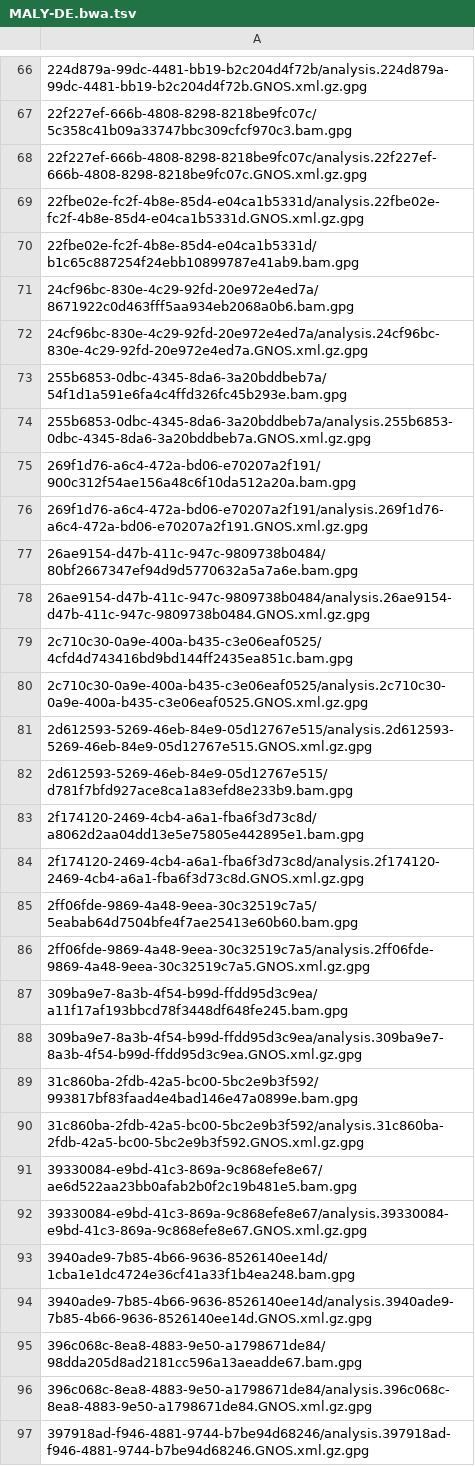
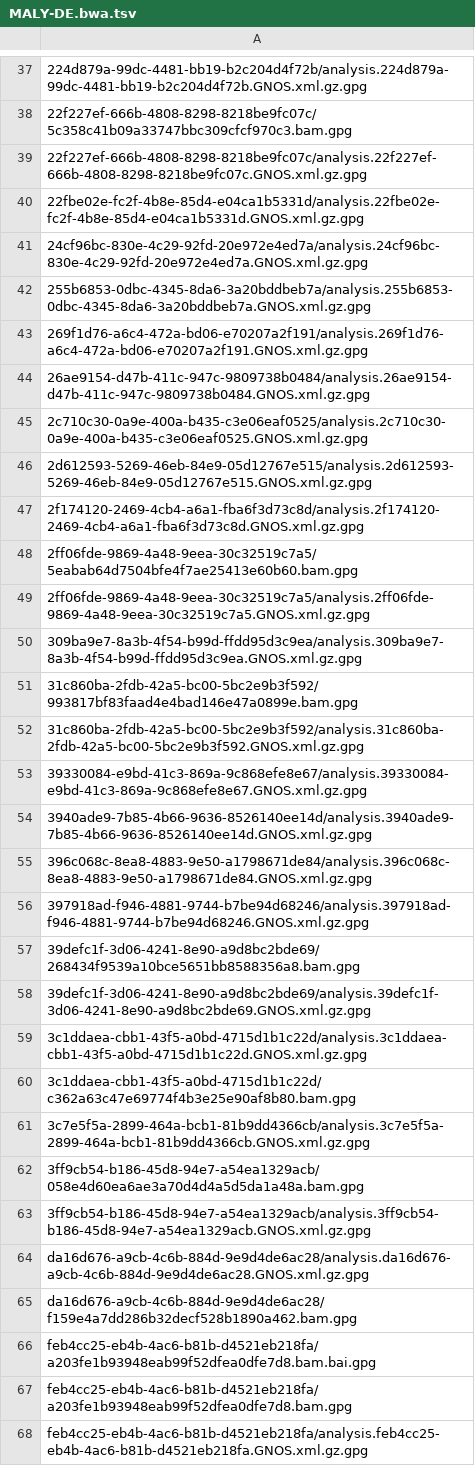
Before and after one commit to ICGC-TCGA-PanCancer/pcawg-ega-submission, a TSV file: file_info/bulk_report_of_files_missed_on_ftp_server/MALY-DE.bwa.tsv, drawn as a sheet; only a part is shown, gaps mark what is left out; the shorter side is filled out with more unchanged rows; the diff covers the shown part only.

```diff
--- a/file_info/bulk_report_of_files_missed_on_ftp_server/MALY-DE.bwa.tsv
+++ b/file_info/bulk_report_of_files_missed_on_ftp_server/MALY-DE.bwa.tsv
@@ -69,16 +40,8 @@
 22fbe02e-fc2f-4b8e-85d4-e04ca1b5331d/analysis.22fbe02e-fc2f-4b8e-85d4-e04ca1b5331d.GNOS.xml.gz.gpg
-22fbe02e-fc2f-4b8e-85d4-e04ca1b5331d/b1c65c887254f24ebb10899787e41ab9.bam.gpg
-24cf96bc-830e-4c29-92fd-20e972e4ed7a/8671922c0d463fff5aa934eb2068a0b6.bam.gpg
 24cf96bc-830e-4c29-92fd-20e972e4ed7a/analysis.24cf96bc-830e-4c29-92fd-20e972e4ed7a.GNOS.xml.gz.gpg
-255b6853-0dbc-4345-8da6-3a20bddbeb7a/54f1d1a591e6fa4c4ffd326fc45b293e.bam.gpg
 255b6853-0dbc-4345-8da6-3a20bddbeb7a/analysis.255b6853-0dbc-4345-8da6-3a20bddbeb7a.GNOS.xml.gz.gpg
-269f1d76-a6c4-472a-bd06-e70207a2f191/900c312f54ae156a48c6f10da512a20a.bam.gpg
 269f1d76-a6c4-472a-bd06-e70207a2f191/analysis.269f1d76-a6c4-472a-bd06-e70207a2f191.GNOS.xml.gz.gpg
-26ae9154-d47b-411c-947c-9809738b0484/80bf2667347ef94d9d5770632a5a7a6e.bam.gpg
 26ae9154-d47b-411c-947c-9809738b0484/analysis.26ae9154-d47b-411c-947c-9809738b0484.GNOS.xml.gz.gpg
-2c710c30-0a9e-400a-b435-c3e06eaf0525/4cfd4d743416bd9bd144ff2435ea851c.bam.gpg
 2c710c30-0a9e-400a-b435-c3e06eaf0525/analysis.2c710c30-0a9e-400a-b435-c3e06eaf0525.GNOS.xml.gz.gpg
 2d612593-5269-46eb-84e9-05d12767e515/analysis.2d612593-5269-46eb-84e9-05d12767e515.GNOS.xml.gz.gpg
-2d612593-5269-46eb-84e9-05d12767e515/d781f7bfd927ace8ca1a83efd8e233b9.bam.gpg
-2f174120-2469-4cb4-a6a1-fba6f3d73c8d/a8062d2aa04dd13e5e75805e442895e1.bam.gpg
 2f174120-2469-4cb4-a6a1-fba6f3d73c8d/analysis.2f174120-2469-4cb4-a6a1-fba6f3d73c8d.GNOS.xml.gz.gpg
@@ -86,3 +49,2 @@
 2ff06fde-9869-4a48-9eea-30c32519c7a5/analysis.2ff06fde-9869-4a48-9eea-30c32519c7a5.GNOS.xml.gz.gpg
-309ba9e7-8a3b-4f54-b99d-ffdd95d3c9ea/a11f17af193bbcd78f3448df648fe245.bam.gpg
 309ba9e7-8a3b-4f54-b99d-ffdd95d3c9ea/analysis.309ba9e7-8a3b-4f54-b99d-ffdd95d3c9ea.GNOS.xml.gz.gpg
@@ -90,7 +52,4 @@
 31c860ba-2fdb-42a5-bc00-5bc2e9b3f592/analysis.31c860ba-2fdb-42a5-bc00-5bc2e9b3f592.GNOS.xml.gz.gpg
-39330084-e9bd-41c3-869a-9c868efe8e67/ae6d522aa23bb0afab2b0f2c19b481e5.bam.gpg
 39330084-e9bd-41c3-869a-9c868efe8e67/analysis.39330084-e9bd-41c3-869a-9c868efe8e67.GNOS.xml.gz.gpg
-3940ade9-7b85-4b66-9636-8526140ee14d/1cba1e1dc4724e36cf41a33f1b4ea248.bam.gpg
 3940ade9-7b85-4b66-9636-8526140ee14d/analysis.3940ade9-7b85-4b66-9636-8526140ee14d.GNOS.xml.gz.gpg
-396c068c-8ea8-4883-9e50-a1798671de84/98dda205d8ad2181cc596a13aeadde67.bam.gpg
 396c068c-8ea8-4883-9e50-a1798671de84/analysis.396c068c-8ea8-4883-9e50-a1798671de84.GNOS.xml.gz.gpg
```
Also changed, not shown: 31 removed rows elsewhere in this file, file_info/bulk_report_of_files_missed_on_ftp_server/BOCA-UK.bwa.tsv, file_info/bulk_report_of_files_missed_on_ftp_server/OV-AU.bwa.tsv, 16 other files.
